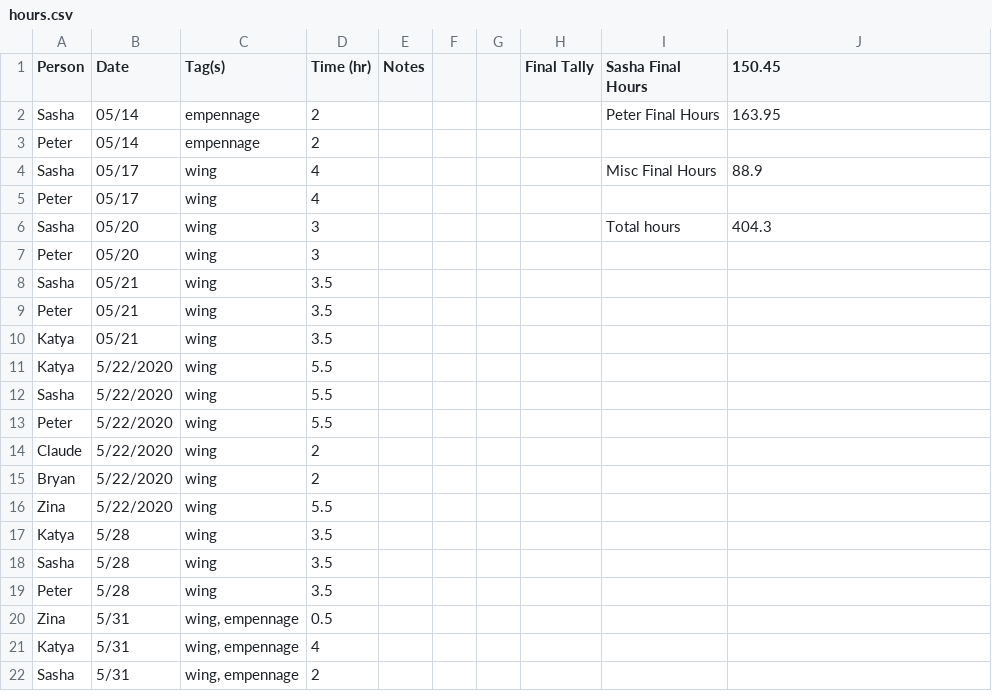
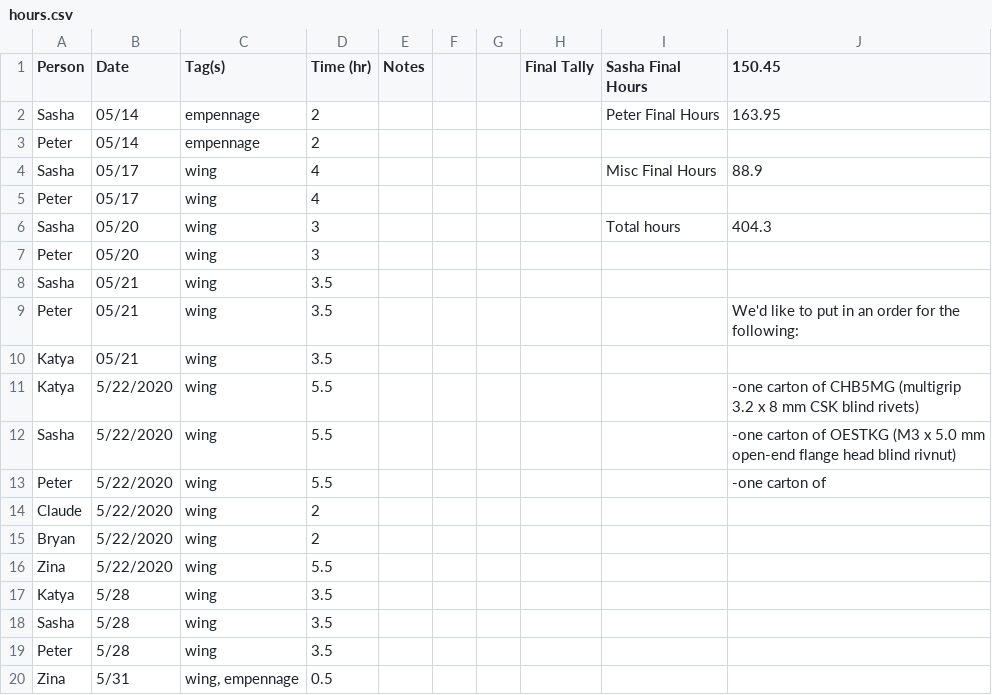
Before and after one commit to pzhokhov/pzhokhov.github.io, a CSV file: data/hours.csv, drawn as a sheet; only a part is shown; the shorter side is filled out with more unchanged rows.

Commit message:
auto-pull the data from google doc

```diff
--- a/data/hours.csv
+++ b/data/hours.csv
@@ -8,7 +8,7 @@ Peter,05/20,wing,3,,,,,,
 Sasha,05/21,wing,3.5,,,,,,
-Peter,05/21,wing,3.5,,,,,,
+Peter,05/21,wing,3.5,,,,,,We'd like to put in an order for the following:
 Katya,05/21,wing,3.5,,,,,,
-Katya,5/22/2020,wing,5.5,,,,,,
-Sasha,5/22/2020,wing,5.5,,,,,,
-Peter,5/22/2020,wing,5.5,,,,,,
+Katya,5/22/2020,wing,5.5,,,,,,-one carton of CHB5MG (multigrip 3.2 x 8 mm CSK blind rivets)
+Sasha,5/22/2020,wing,5.5,,,,,,-one carton of OESTKG (M3 x 5.0 mm open-end flange head blind rivnut)
+Peter,5/22/2020,wing,5.5,,,,,,-one carton of
 Claude,5/22/2020,wing,2,,,,,,
```
Also changed, not shown: 2 other files.
